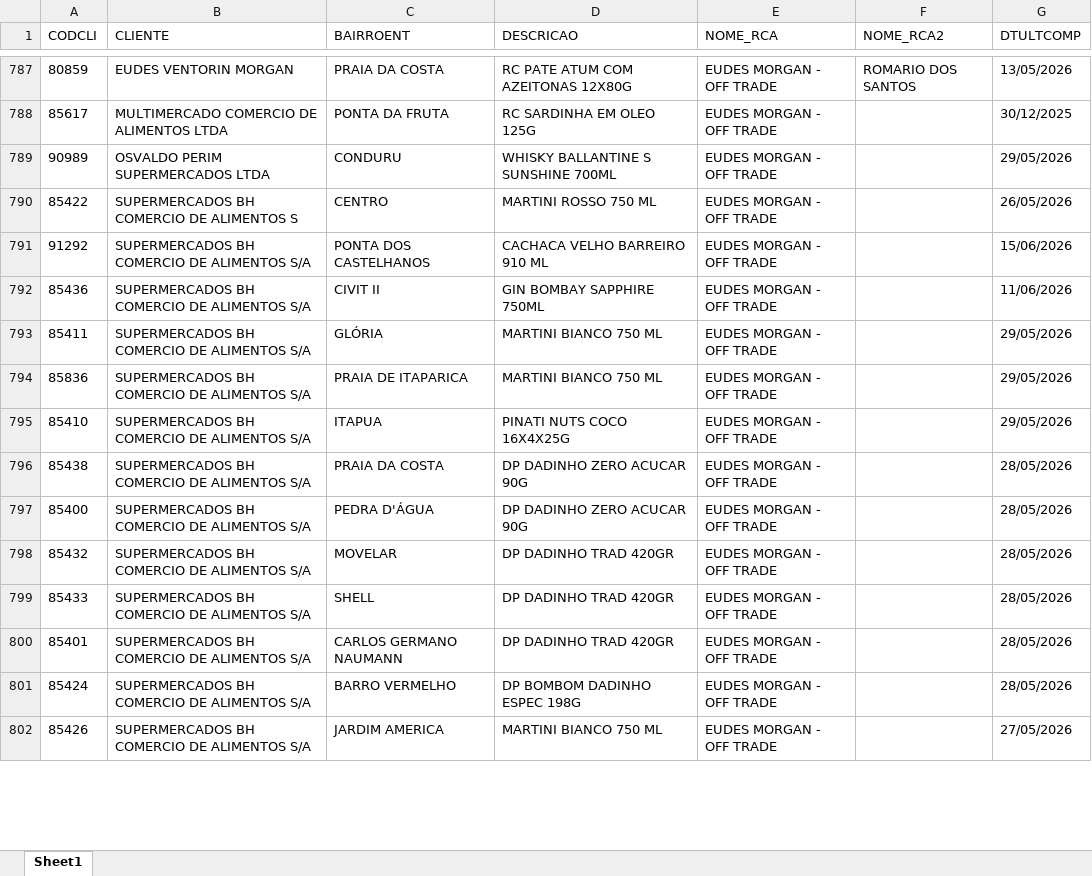
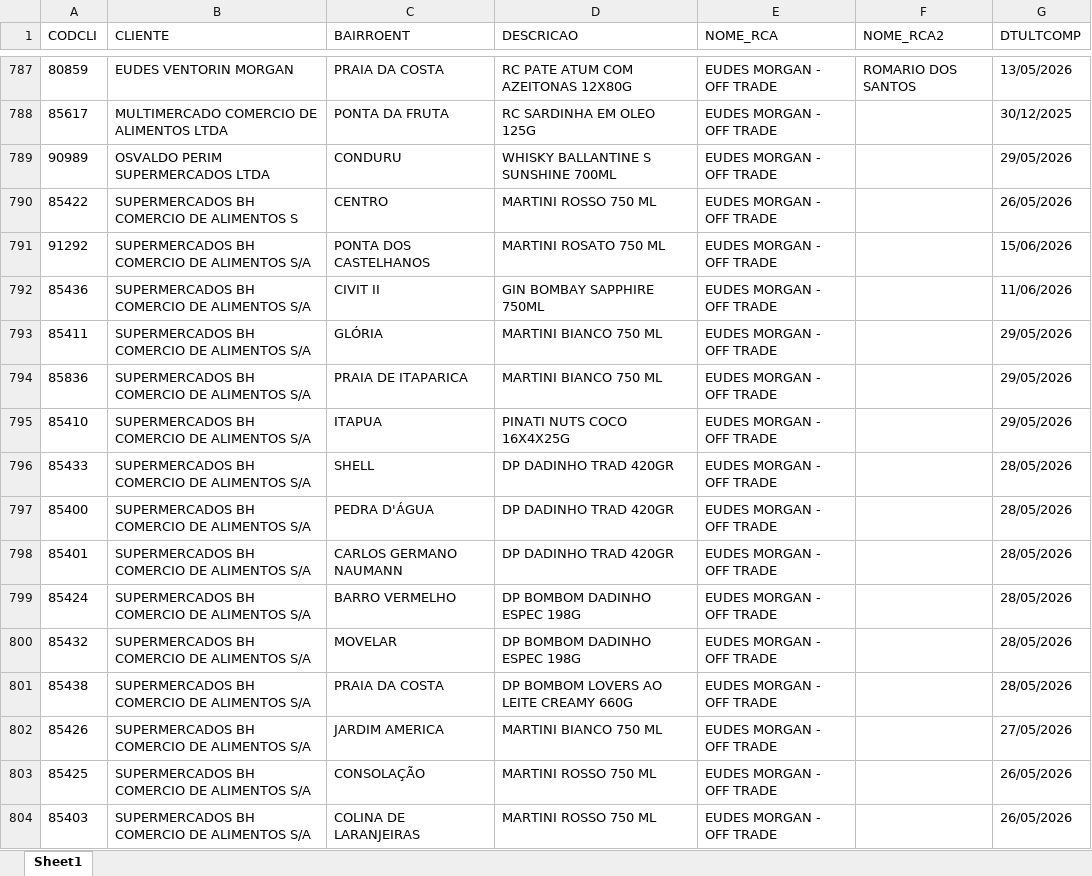
Before and after one commit to leonardocampos-cmd/offtrade, an Excel workbook: nao_positivados_06-2026.xlsx, sheet Sheet1, drawn as a sheet; only a part is shown, gaps mark what is left out; values as stored, in another font and other column widths than the file's, no borders; removed rows and columns are numbered as before the commit, all else as after; the diff covers the shown part only; the diff names each change by its address in the sheet, - before the commit and + after, or states it on an @@ line.

```diff
--- a/nao_positivados_06-2026.xlsx (sheet Sheet1)
+++ b/nao_positivados_06-2026.xlsx (sheet Sheet1)
-D791 (DESCRICAO): CACHACA VELHO BARREIRO 910 ML
+D791 (DESCRICAO): MARTINI ROSATO 750 ML
-row 796: 85438 | SUPERMERCADOS BH COMERCIO DE ALIMENTOS S/A | PRAIA DA COSTA | DP DADINHO ZERO ACUCAR 90G | EUDES MORGAN - OFF TRADE |  | 28/05/2026
-row 797: 85400 | SUPERMERCADOS BH COMERCIO DE ALIMENTOS S/A | PEDRA D'ÁGUA | DP DADINHO ZERO ACUCAR 90G | EUDES MORGAN - OFF TRADE |  | 28/05/2026
-row 798: 85432 | SUPERMERCADOS BH COMERCIO DE ALIMENTOS S/A | MOVELAR | DP DADINHO TRAD 420GR | EUDES MORGAN - OFF TRADE |  | 28/05/2026
+row 797: 85400 | SUPERMERCADOS BH COMERCIO DE ALIMENTOS S/A | PEDRA D'ÁGUA | DP DADINHO TRAD 420GR | EUDES MORGAN - OFF TRADE |  | 28/05/2026
+row 800: 85432 | SUPERMERCADOS BH COMERCIO DE ALIMENTOS S/A | MOVELAR | DP BOMBOM DADINHO ESPEC 198G | EUDES MORGAN - OFF TRADE |  | 28/05/2026
+row 801: 85438 | SUPERMERCADOS BH COMERCIO DE ALIMENTOS S/A | PRAIA DA COSTA | DP BOMBOM LOVERS AO LEITE CREAMY 660G | EUDES MORGAN - OFF TRADE |  | 28/05/2026
+row 803: 85425 | SUPERMERCADOS BH COMERCIO DE ALIMENTOS S/A | CONSOLAÇÃO | MARTINI ROSSO 750 ML | EUDES MORGAN - OFF TRADE |  | 26/05/2026
+row 804: 85403 | SUPERMERCADOS BH COMERCIO DE ALIMENTOS S/A | COLINA DE LARANJEIRAS | MARTINI ROSSO 750 ML | EUDES MORGAN - OFF TRADE |  | 26/05/2026
```
Also changed, not shown: 25 added rows, 27 removed rows, 10 moved rows and 646 edited cells elsewhere in this sheet, 5 other files.
